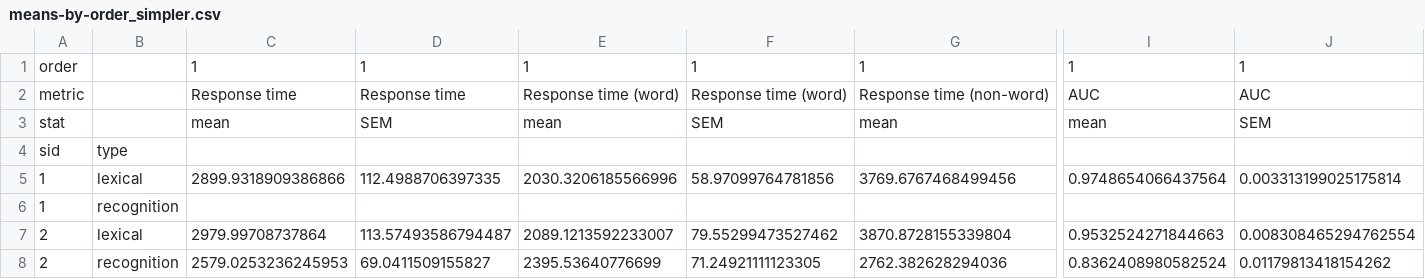
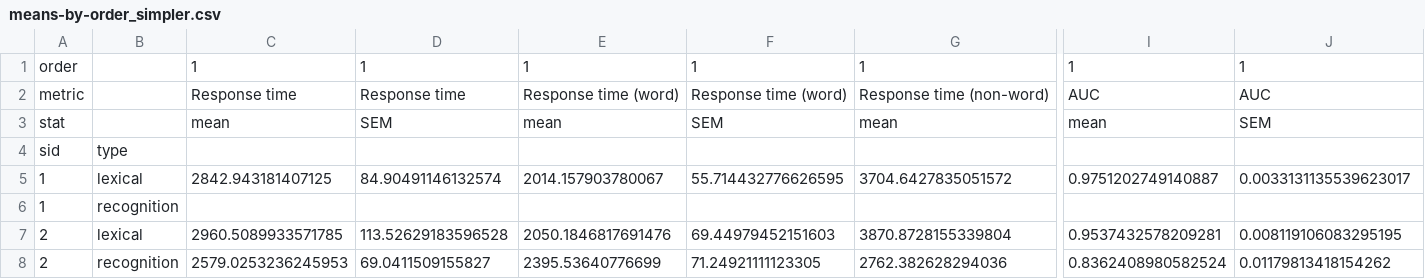
Before and after one commit to MrBrezina/disfluency-study, a CSV file: data/results/means-by-order_simpler.csv, drawn as a sheet; only a part is shown, gaps mark what is left out; removed rows and columns are numbered as before the commit, all else as after; rows hold the shown columns only; the diff names each change by its address in the sheet, - before the commit and + after, or states it on an @@ line.

```diff
--- a/data/results/means-by-order_simpler.csv
+++ b/data/results/means-by-order_simpler.csv
-row 5: 1 | lexical | 2899.9318909386866 | 112.4988706397335 | 2030.3206185566996 | 58.97099764781856 | 3769.6767468499456 | 0.9748654066437564 | 0.003313199025175814
+row 5: 1 | lexical | 2842.943181407125 | 84.90491146132574 | 2014.157903780067 | 55.714432776626595 | 3704.6427835051572 | 0.9751202749140887 | 0.0033131135539623017
-C7: 2979.99708737864
+C7: 2960.5089933571785
-D7: 113.57493586794487
+D7: 113.52629183596528
-E7: 2089.1213592233007
+E7: 2050.1846817691476
-F7: 79.55299473527462
+F7: 69.44979452151603
-I7: 0.9532524271844663
+I7: 0.9537432578209281
-J7: 0.008308465294762554
+J7: 0.008119106083295195
```
Also changed, not shown: data/results/means-by-design-expertise.csv, data/results/means-by-order.csv, 10 other files.
